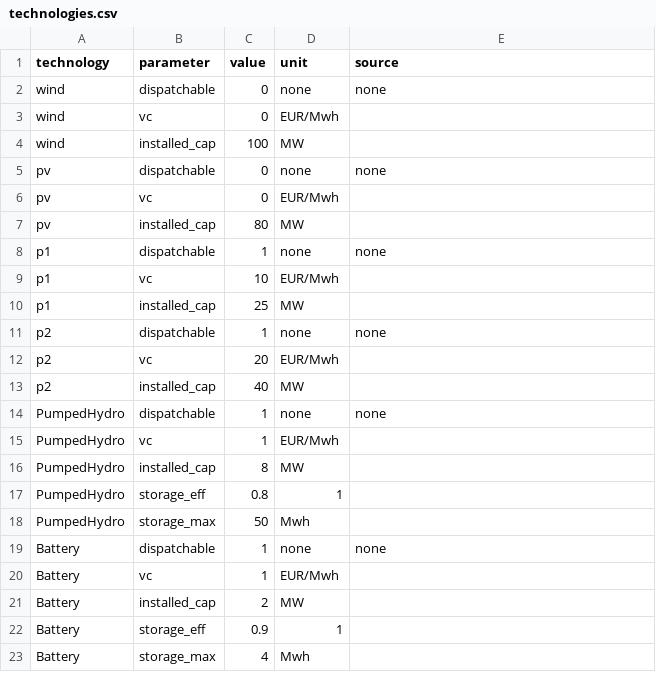
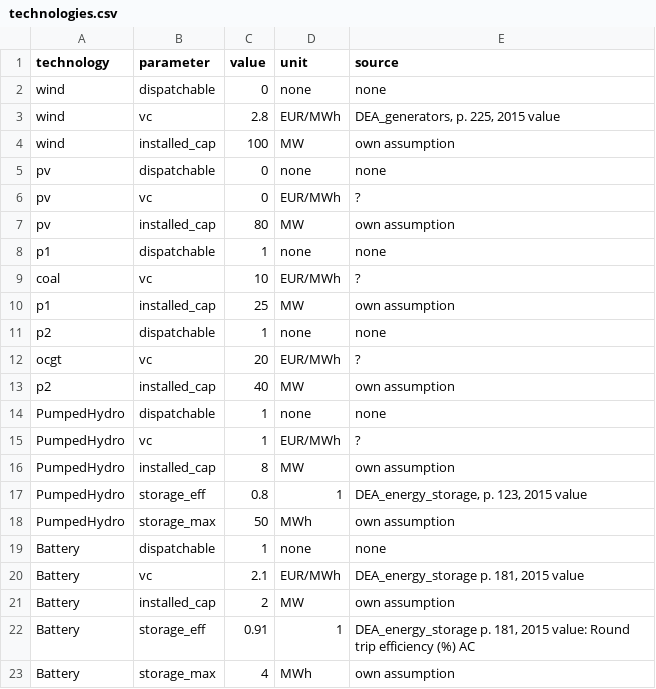
Before and after one commit to juliusmeier/steers-test, a CSV file: data/technologies.csv, drawn as a sheet.

Commit message:
Update technologies.csv with real data, incomplete

```diff
--- a/data/technologies.csv
+++ b/data/technologies.csv
@@ -2,22 +2,22 @@ technology,parameter,value,unit,source
 wind,dispatchable,0,none,none
-wind,vc,0,EUR/Mwh,
-wind,installed_cap,100,MW,
+wind,vc,2.8,EUR/MWh ,"DEA_generators, p. 225, 2015 value"
+wind,installed_cap,100,MW,own assumption
 pv,dispatchable,0,none,none
-pv,vc,0,EUR/Mwh,
-pv,installed_cap,80,MW,
+pv,vc,0,EUR/MWh ,?
+pv,installed_cap,80,MW,own assumption
 p1,dispatchable,1,none,none
-p1,vc,10,EUR/Mwh,
-p1,installed_cap,25,MW,
+coal,vc,10,EUR/MWh ,?
+p1,installed_cap,25,MW,own assumption
 p2,dispatchable,1,none,none
-p2,vc,20,EUR/Mwh,
-p2,installed_cap,40,MW,
+ocgt,vc,20,EUR/MWh ,?
+p2,installed_cap,40,MW,own assumption
 PumpedHydro,dispatchable,1,none,none
-PumpedHydro,vc,1,EUR/Mwh,
-PumpedHydro,installed_cap,8,MW,
-PumpedHydro,storage_eff,0.8,1,
-PumpedHydro,storage_max,50,Mwh,
+PumpedHydro,vc,1,EUR/MWh ,?
+PumpedHydro,installed_cap,8,MW,own assumption
+PumpedHydro,storage_eff,0.8,1,"DEA_energy_storage, p. 123, 2015 value"
+PumpedHydro,storage_max,50,MWh ,own assumption
 Battery,dispatchable,1,none,none
-Battery,vc,1,EUR/Mwh,
-Battery,installed_cap,2,MW,
-Battery,storage_eff,0.9,1,
-Battery,storage_max,4,Mwh,
+Battery,vc,2.1,EUR/MWh ,"DEA_energy_storage p. 181, 2015 value"
+Battery,installed_cap,2,MW,own assumption
+Battery,storage_eff,0.91,1,"DEA_energy_storage p. 181, 2015 value: Round trip efficiency (%) AC"
+Battery,storage_max,4,MWh ,own assumption
```
